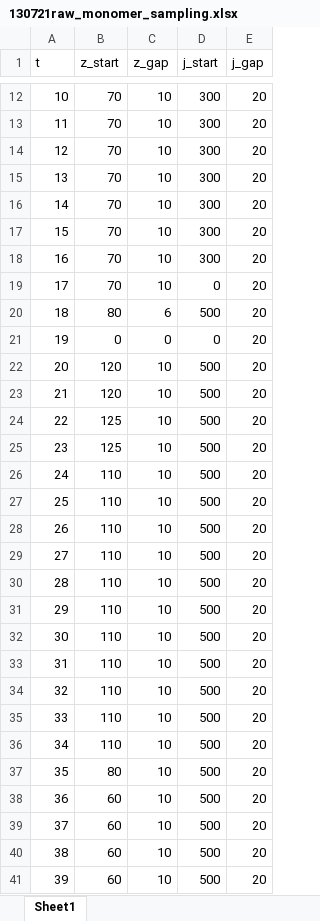
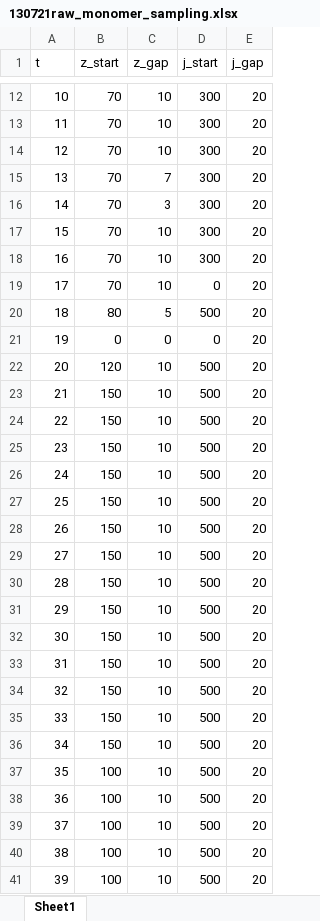
Before and after one commit to amityu/gel_sheets, an Excel workbook: add_data/130721raw_monomer_sampling.xlsx, sheet Sheet1, drawn as a sheet; only a part is shown, gaps mark what is left out; values as stored, in another font and other column widths than the file's, no borders; the diff covers the shown part only; the diff names each change by its address in the sheet, - before the commit and + after, or states it on an @@ line.

Commit message:
After gefen advice, trying otsu, vs monomer std to thresh and view

```diff
--- a/add_data/130721raw_monomer_sampling.xlsx (sheet Sheet1)
+++ b/add_data/130721raw_monomer_sampling.xlsx (sheet Sheet1)
-C15 (z_gap): 10
+C15 (z_gap): 7
-C16 (z_gap): 10
+C16 (z_gap): 3
-C20 (z_gap): 6
+C20 (z_gap): 5
-B23 (z_start): 120
+B23 (z_start): 150
-B24:B25 (z_start): 125
+B24:B25 (z_start): 150
-B26:B36 (z_start): 110
+B26:B36 (z_start): 150
-B37 (z_start): 80
+B37 (z_start): 100
-B38:B41 (z_start): 60
+B38:B41 (z_start): 100
```
Also changed, not shown: 3 edited cells elsewhere in this sheet, 1 other file.
